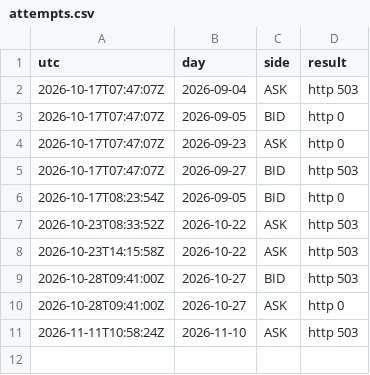
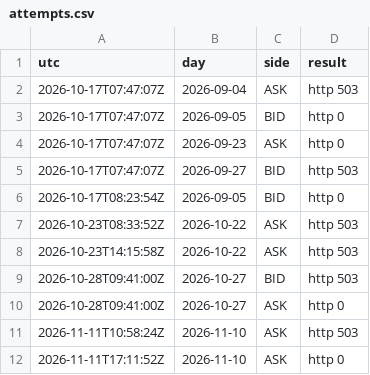
Before and after one commit to Mohamedalhaaj/gold-forward-watch, a CSV file: data/system/attempts.csv, drawn as a sheet; the diff names each change by its address in the sheet, - before the commit and + after, or states it on an @@ line.

```diff
--- a/data/system/attempts.csv
+++ b/data/system/attempts.csv
+row 12: 2026-11-11T17:11:52Z | 2026-11-10 | ASK | http 0
```
Also changed, not shown: data/system/rechecks.csv, reports/forward_site/system/VolMapSystem.csv, 2 other files.
